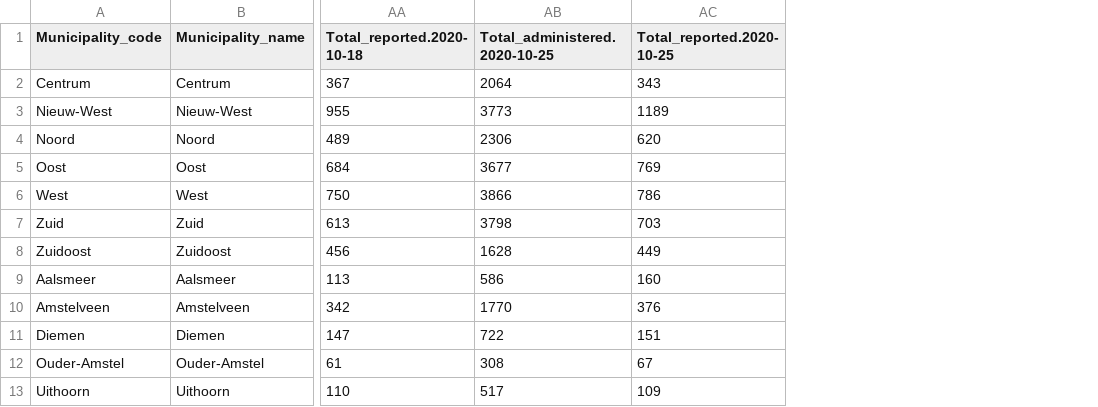
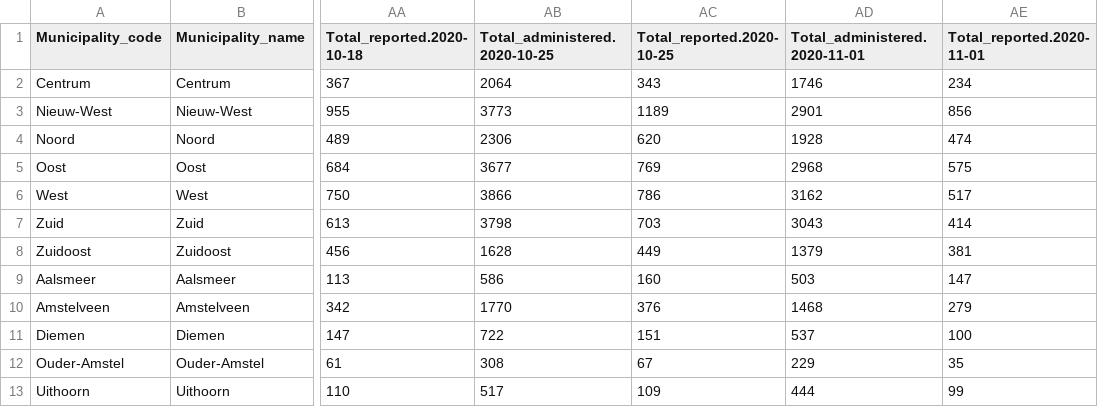
Before and after one commit to innouveau/corona-map, a CSV file: public/data/maps/amsterdam/amsterdam-tests.csv, drawn as a sheet; only a part is shown, gaps mark what is left out; the diff names each change by its address in the sheet, - before the commit and + after, or states it on an @@ line.

Commit message:
Update amsterdam-tests.csv

```diff
--- a/public/data/maps/amsterdam/amsterdam-tests.csv
+++ b/public/data/maps/amsterdam/amsterdam-tests.csv
+column AD (Total_administered.2020-11-01), rows 2-13: 1746 | 2901 | 1928 | 2968 | 3162 | 3043 | 1379 | 503 | 1468 | 537 | 229 | 444
+column AE (Total_reported.2020-11-01), rows 2-13: 234 | 856 | 474 | 575 | 517 | 414 | 381 | 147 | 279 | 100 | 35 | 99
```
